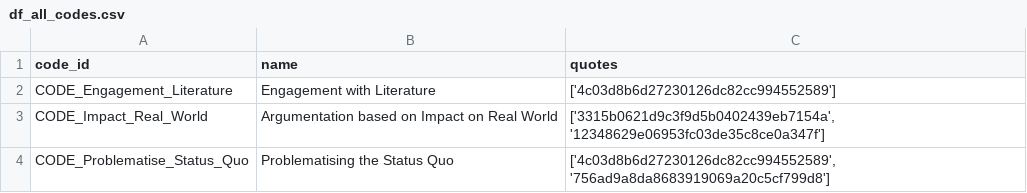
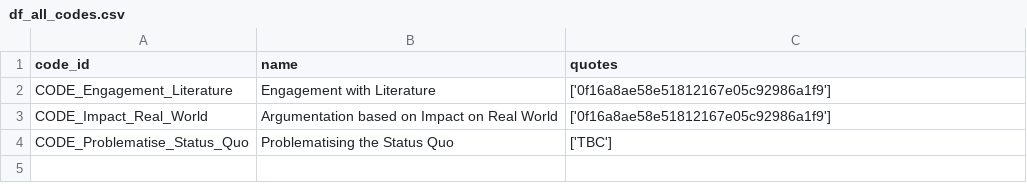
Before and after one commit to blairw/acis2022demo-codebase, a CSV file: outputs/02-coding/df_all_codes.csv, drawn as a sheet.

```diff
--- a/outputs/02-coding/df_all_codes.csv
+++ b/outputs/02-coding/df_all_codes.csv
@@ -1,4 +1,4 @@
 code_id,name,quotes
-CODE_Engagement_Literature,Engagement with Literature,['4c03d8b6d27230126dc82cc994552589']
-CODE_Impact_Real_World,Argumentation based on Impact on Real World,"['3315b0621d9c3f9d5b0402439eb7154a', '12348629e06953fc03de35c8ce0a347f']"
-CODE_Problematise_Status_Quo,Problematising the Status Quo,"['4c03d8b6d27230126dc82cc994552589', '756ad9a8da8683919069a20c5cf799d8']"
+CODE_Engagement_Literature,Engagement with Literature,['0f16a8ae58e51812167e05c92986a1f9']
+CODE_Impact_Real_World,Argumentation based on Impact on Real World,['0f16a8ae58e51812167e05c92986a1f9']
+CODE_Problematise_Status_Quo,Problematising the Status Quo,['TBC']
```
Also changed, not shown: outputs/01-extracted-quotes/unified_quotes.csv, outputs/02-coding/df_quotes.csv, 10 other files.
